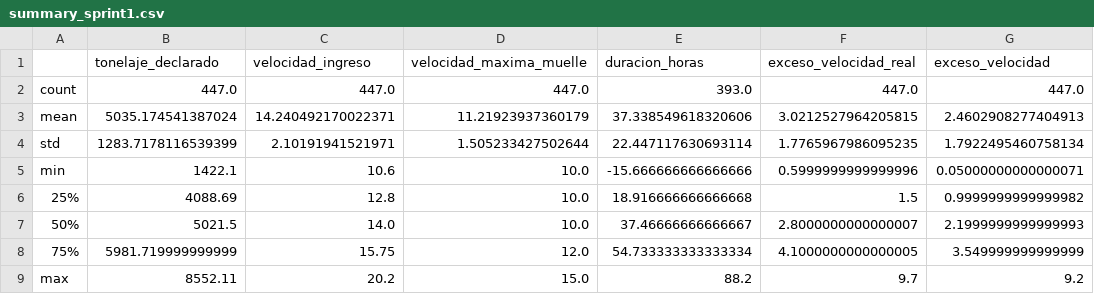
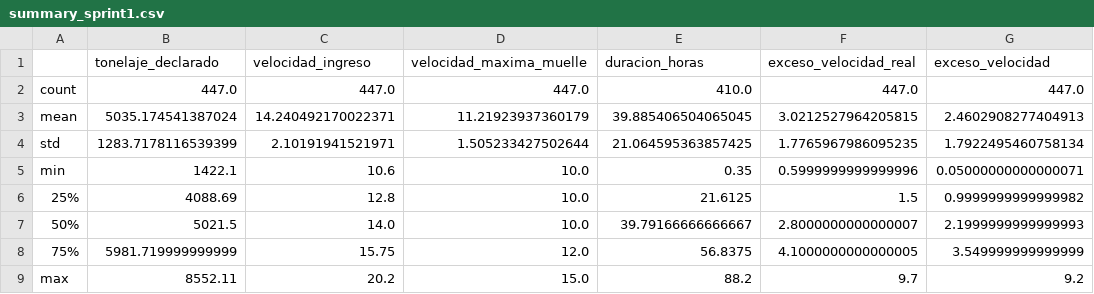
Before and after one commit to juanitofanelliugr/Port_Log_Grupo_09, a CSV file: port_log/reports/summary_sprint1.csv, drawn as a sheet.

```diff
--- a/port_log/reports/summary_sprint1.csv
+++ b/port_log/reports/summary_sprint1.csv
@@ -1,9 +1,9 @@
 ,tonelaje_declarado,velocidad_ingreso,velocidad_maxima_muelle,duracion_horas,exceso_velocidad_real,exceso_velocidad
-count,447.0,447.0,447.0,393.0,447.0,447.0
-mean,5035.174541387024,14.240492170022371,11.21923937360179,37.338549618320606,3.0212527964205815,2.4602908277404913
-std,1283.7178116539399,2.10191941521971,1.505233427502644,22.447117630693114,1.7765967986095235,1.7922495460758134
-min,1422.1,10.6,10.0,-15.666666666666666,0.5999999999999996,0.05000000000000071
-25%,4088.69,12.8,10.0,18.916666666666668,1.5,0.9999999999999982
-50%,5021.5,14.0,10.0,37.46666666666667,2.8000000000000007,2.1999999999999993
-75%,5981.719999999999,15.75,12.0,54.733333333333334,4.1000000000000005,3.549999999999999
+count,447.0,447.0,447.0,410.0,447.0,447.0
+mean,5035.174541387024,14.240492170022371,11.21923937360179,39.885406504065045,3.0212527964205815,2.4602908277404913
+std,1283.7178116539399,2.10191941521971,1.505233427502644,21.064595363857425,1.7765967986095235,1.7922495460758134
+min,1422.1,10.6,10.0,0.35,0.5999999999999996,0.05000000000000071
+25%,4088.69,12.8,10.0,21.6125,1.5,0.9999999999999982
+50%,5021.5,14.0,10.0,39.79166666666667,2.8000000000000007,2.1999999999999993
+75%,5981.719999999999,15.75,12.0,56.8375,4.1000000000000005,3.549999999999999
 max,8552.11,20.2,15.0,88.2,9.7,9.2
```
Also changed, not shown: port_log/data/interim/port_movements.csv, 1 other file.
